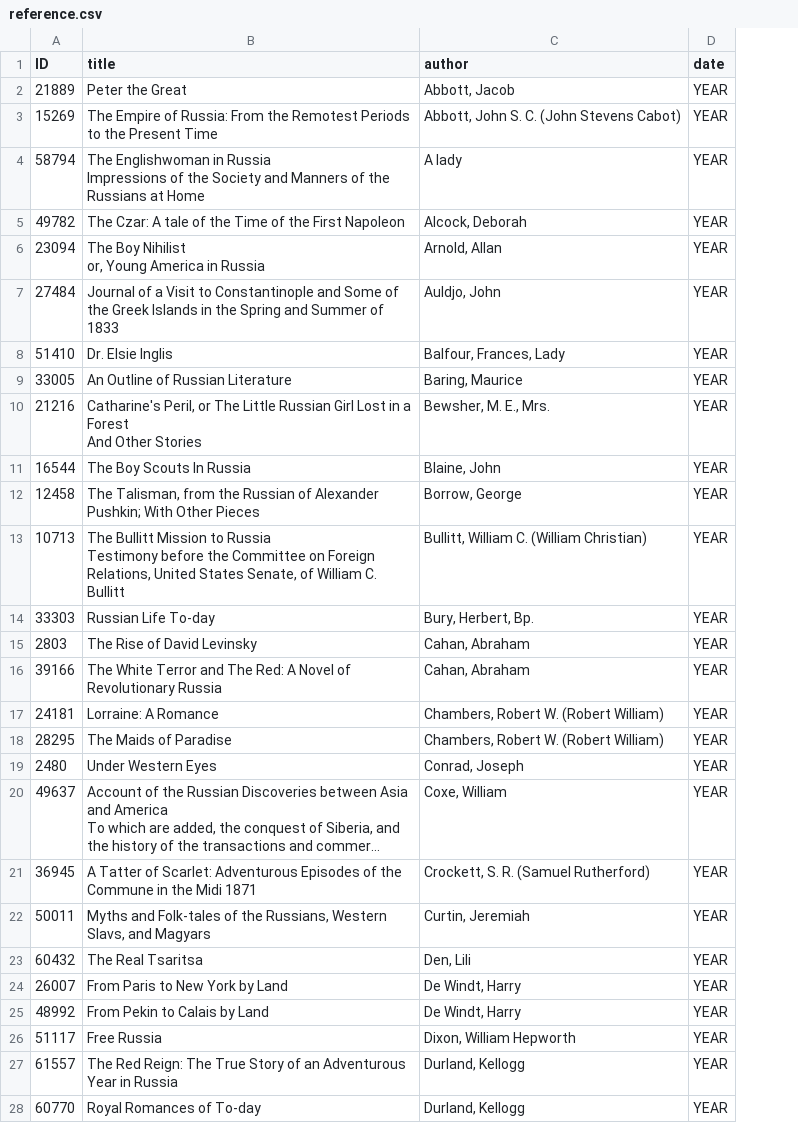
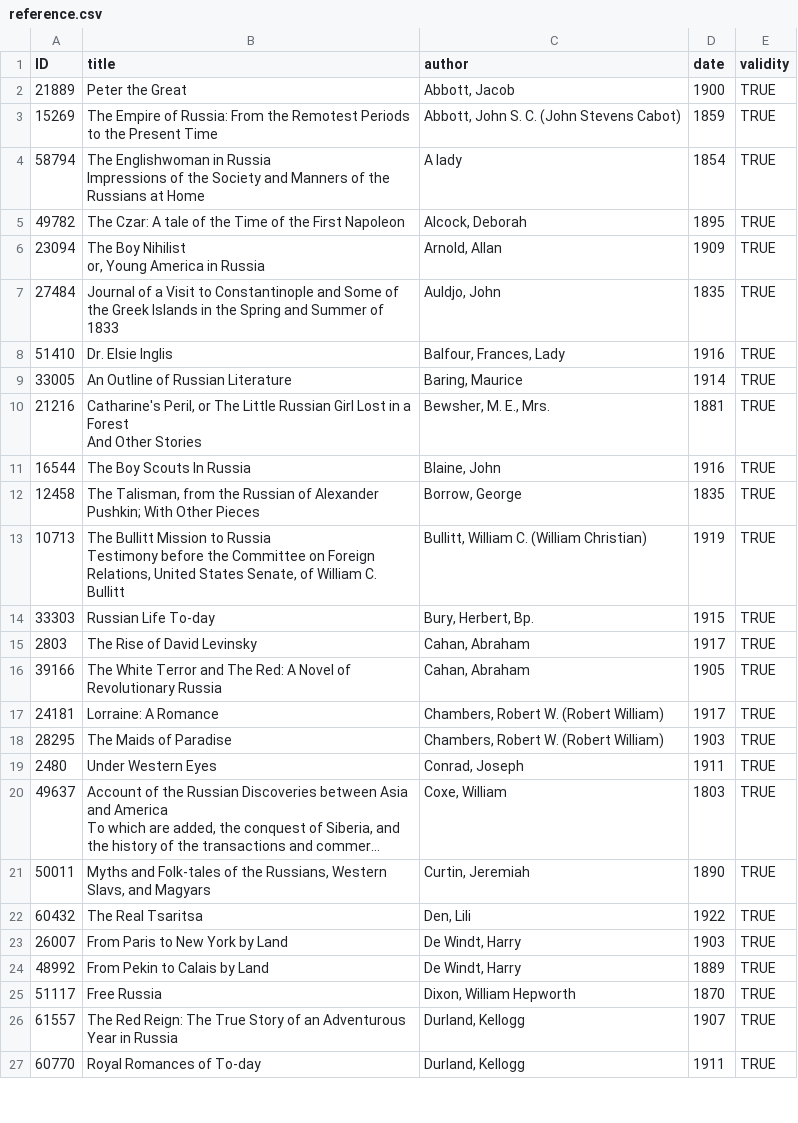
Before and after one commit to ABerry057/facesOfRussia, a CSV file: data/reference.csv, drawn as a sheet; only a part is shown; long unchanged cells end in …; removed rows and columns are numbered as before the commit, all else as after; the diff covers the shown part only; the diff names each change by its address in the sheet, - before the commit and + after, or states it on an @@ line.

Commit message:
added years be hand, deleted some irrelevant texts, have working topics.csv

```diff
--- a/data/reference.csv
+++ b/data/reference.csv
+column E (validity), rows 2-27: all TRUE
-D2 (date): YEAR
+D2 (date): 1900
-D3 (date): YEAR
+D3 (date): 1859
-D4 (date): YEAR
+D4 (date): 1854
-D5 (date): YEAR
+D5 (date): 1895
-D6 (date): YEAR
+D6 (date): 1909
-D7 (date): YEAR
+D7 (date): 1835
-D8 (date): YEAR
+D8 (date): 1916
-D9 (date): YEAR
+D9 (date): 1914
-D10 (date): YEAR
+D10 (date): 1881
-D11 (date): YEAR
+D11 (date): 1916
-D12 (date): YEAR
+D12 (date): 1835
-D13 (date): YEAR
+D13 (date): 1919
-D14 (date): YEAR
+D14 (date): 1915
-D15 (date): YEAR
+D15 (date): 1917
-D16 (date): YEAR
+D16 (date): 1905
-D17 (date): YEAR
+D17 (date): 1917
-D18 (date): YEAR
+D18 (date): 1903
-D19 (date): YEAR
+D19 (date): 1911
-D20 (date): YEAR
+D20 (date): 1803
-row 21: 36945 | A Tatter of Scarlet: Adventurous Episodes of the Commune in the Midi 1871 | Crockett, S. R. (Samuel Rutherford) | YEAR
-D21 (date): YEAR
+D21 (date): 1890
-D22 (date): YEAR
+D22 (date): 1922
-D23 (date): YEAR
+D23 (date): 1903
-D24 (date): YEAR
+D24 (date): 1889
-D25 (date): YEAR
+D25 (date): 1870
-D26 (date): YEAR
+D26 (date): 1907
-D27 (date): YEAR
+D27 (date): 1911
```
Also changed, not shown: 6 removed rows and 65 edited cells elsewhere in this file, 17 other files.
